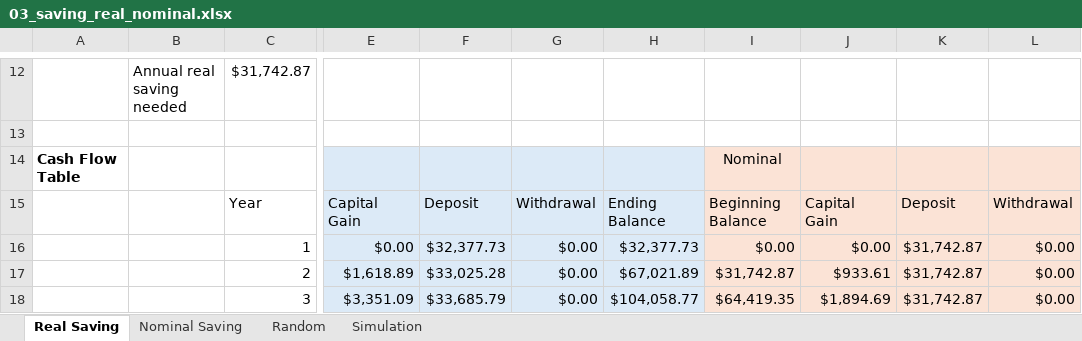
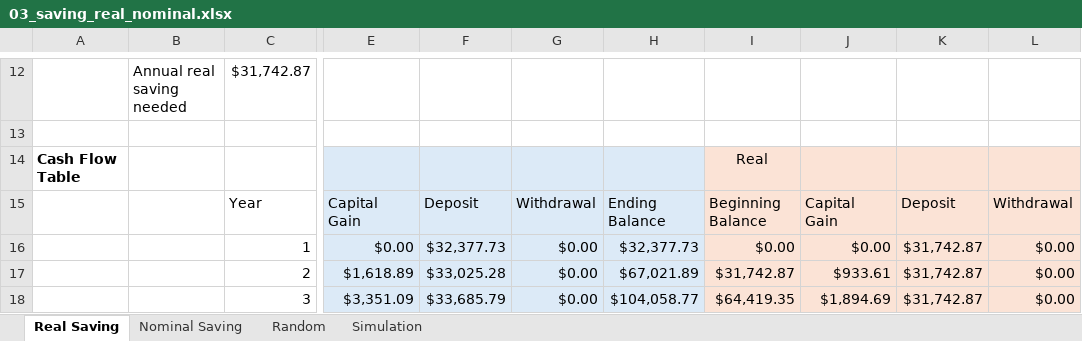
Before and after one commit to kpcrotty/busi448, an Excel workbook: excel/03_saving_real_nominal.xlsx, sheet Real Saving, drawn as a sheet; only a part is shown, gaps mark what is left out; values as stored, in another font and other column widths than the file's, no borders; the diff names each change by its address in the sheet, - before the commit and + after, or states it on an @@ line.

```diff
--- a/excel/03_saving_real_nominal.xlsx (sheet Real Saving)
+++ b/excel/03_saving_real_nominal.xlsx (sheet Real Saving)
-I14: Nominal
+I14: Real
```
Also changed, not shown: sheet Random, sheet Simulation, sheet Nominal Saving, charts or pictures, 2 other files.
